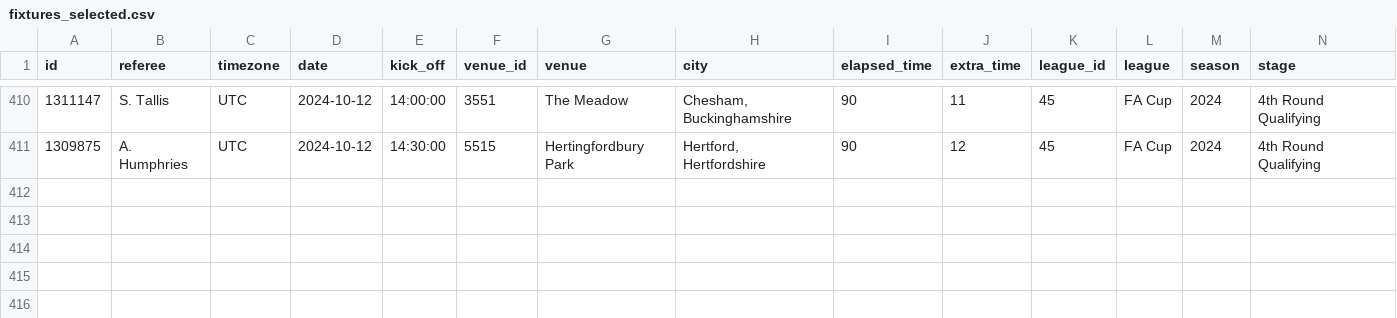
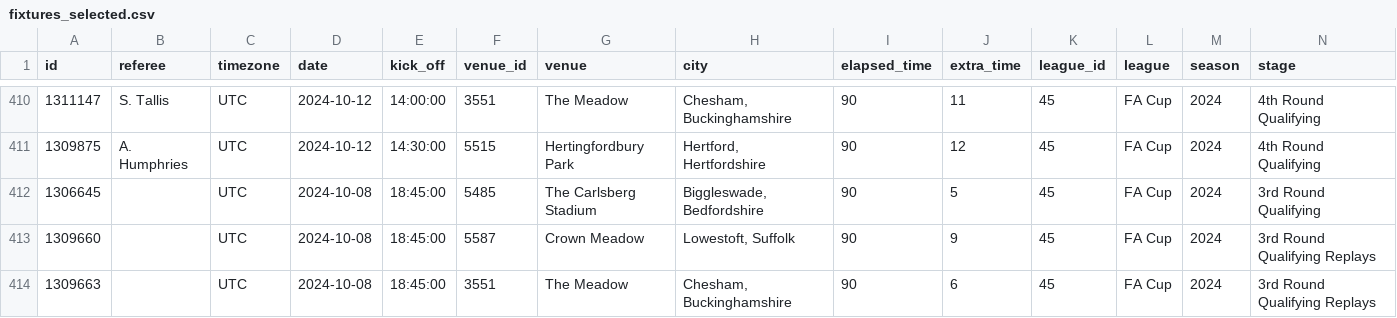
Before and after one commit to SebWae/football-api-data, a CSV file: data/fixtures_selected.csv, drawn as a sheet; only a part is shown, gaps mark what is left out; rows hold the shown columns only; the diff names each change by its address in the sheet, - before the commit and + after, or states it on an @@ line.

Commit message:
registered fixtures 2024-10-08

```diff
--- a/data/fixtures_selected.csv
+++ b/data/fixtures_selected.csv
+row 412: 1306645 |  | UTC | 2024-10-08 | 18:45:00 | 5485 | The Carlsberg Stadium | Biggleswade, Bedfordshire | 90 | 5 | 45 | FA Cup | 2024 | 3rd Round Qualifying
+row 413: 1309660 |  | UTC | 2024-10-08 | 18:45:00 | 5587 | Crown Meadow | Lowestoft, Suffolk | 90 | 9 | 45 | FA Cup | 2024 | 3rd Round Qualifying Replays
+row 414: 1309663 |  | UTC | 2024-10-08 | 18:45:00 | 3551 | The Meadow | Chesham, Buckinghamshire | 90 | 6 | 45 | FA Cup | 2024 | 3rd Round Qualifying Replays
```
Also changed, not shown: data/teams.csv.
